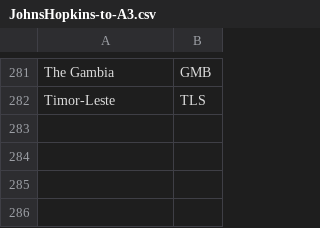
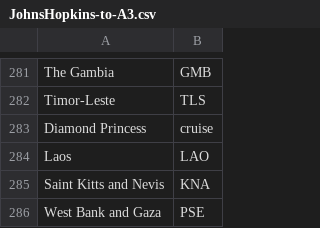
Before and after one commit to AnthonyEbert/COVID-19_ISO-3166, a CSV file: JohnsHopkins-to-A3.csv, drawn as a sheet; only a part is shown, gaps mark what is left out.

Commit message:
Johns-Hopkins fa7357951aad1602c4e65f166a77e4093271dba3

```diff
--- a/JohnsHopkins-to-A3.csv
+++ b/JohnsHopkins-to-A3.csv
@@ -282 +282,5 @@ The Gambia,GMB
 Timor-Leste,TLS
+Diamond Princess,cruise
+Laos,LAO
+Saint Kitts and Nevis,KNA
+West Bank and Gaza,PSE
```
Also changed, not shown: 4 other files.
